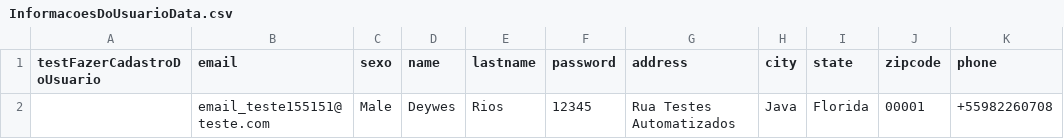
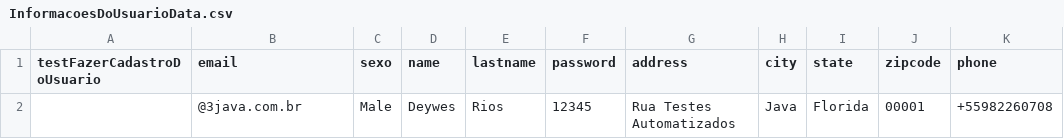
Before and after one commit to deywesarios/Java-Selenium-WebDriver, a CSV file: target/test-classes/InformacoesDoUsuarioData.csv, drawn as a sheet; only a part is shown; the diff names each change by its address in the sheet, - before the commit and + after, or states it on an @@ line.

```diff
--- a/target/test-classes/InformacoesDoUsuarioData.csv
+++ b/target/test-classes/InformacoesDoUsuarioData.csv
-B2 (email): email_teste155151@teste.com
+B2 (email): @3java.com.br
```
Also changed, not shown: 10 other files.
